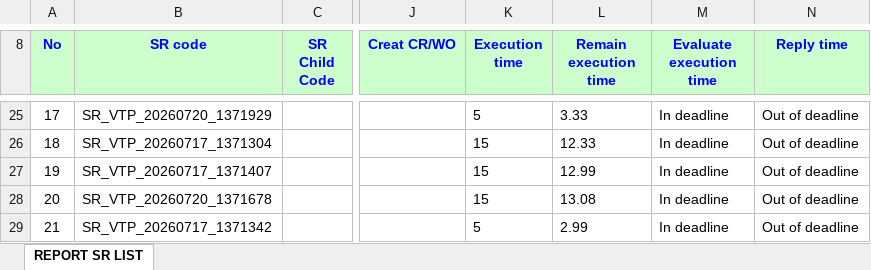
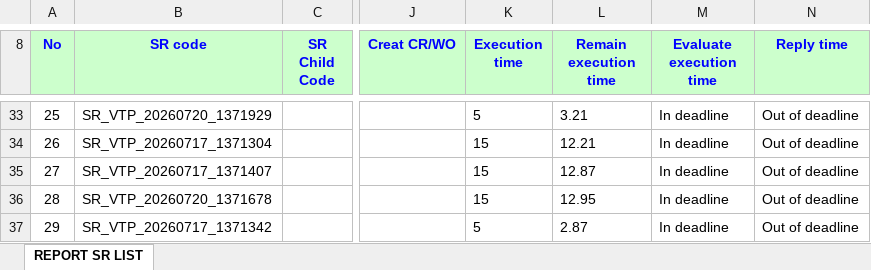
Before and after one commit to alvaromartinezg/sr_dashboard, an Excel workbook: SR_REPORT.xlsx, sheet REPORT SR LIST, drawn as a sheet; only a part is shown, gaps mark what is left out; values as stored, in another font and other column widths than the file's, no borders; addresses are those after the commit; the diff covers the shown part only; the diff names each change by its address in the sheet, - before the commit and + after, or states it on an @@ line.

Commit message:
update SR report

```diff
--- a/SR_REPORT.xlsx (sheet REPORT SR LIST)
+++ b/SR_REPORT.xlsx (sheet REPORT SR LIST)
@@ column A (No) renumbered from row 17 down @@
-L33 (Remain execution time): 3.33
+L33 (Remain execution time): 3.21
-L34 (Remain execution time): 12.33
+L34 (Remain execution time): 12.21
-L35 (Remain execution time): 12.99
+L35 (Remain execution time): 12.87
-L36 (Remain execution time): 13.08
+L36 (Remain execution time): 12.95
-L37 (Remain execution time): 2.99
+L37 (Remain execution time): 2.87
```
Also changed, not shown: 22 added rows, 12 removed rows, 127 moved rows and 31 edited cells elsewhere in this sheet.
